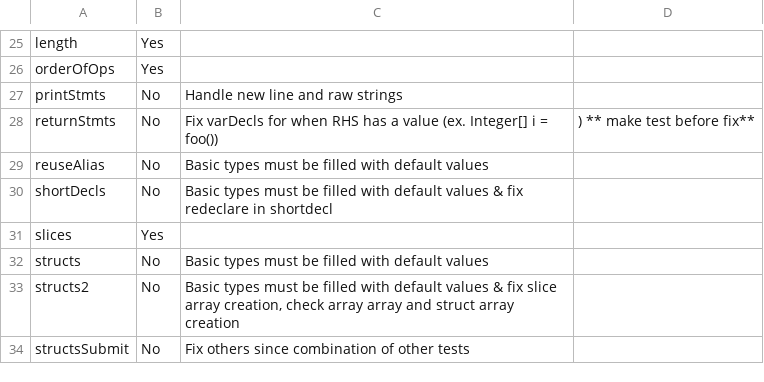
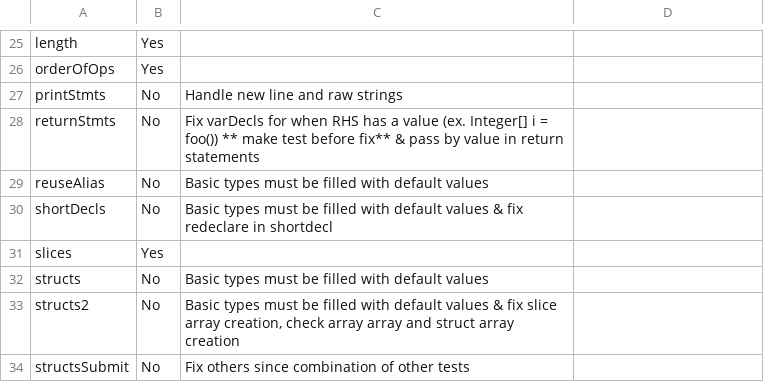
Before and after one commit to pashakondratyev/GoJava, a CSV file: codegenPrograms.csv, drawn as a sheet; only a part is shown, gaps mark what is left out; the diff names each change by its address in the sheet, - before the commit and + after, or states it on an @@ line.

Commit message:
Update program status for return statements

```diff
--- a/codegenPrograms.csv
+++ b/codegenPrograms.csv
-C28: …= foo())
+C28: …= foo()) ** make test before fix** & pass by value in return statements
-D28: ) ** make test before fix**
+D28: (empty)
```
